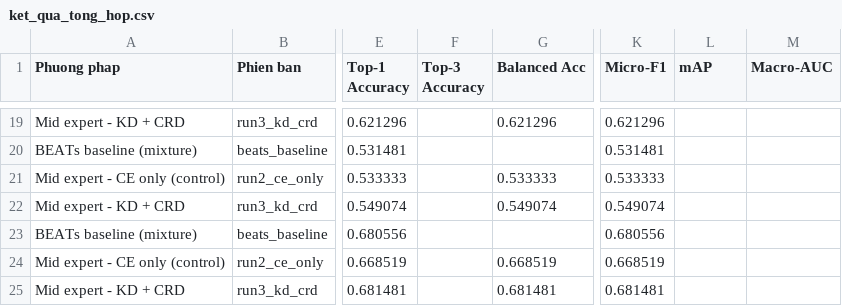
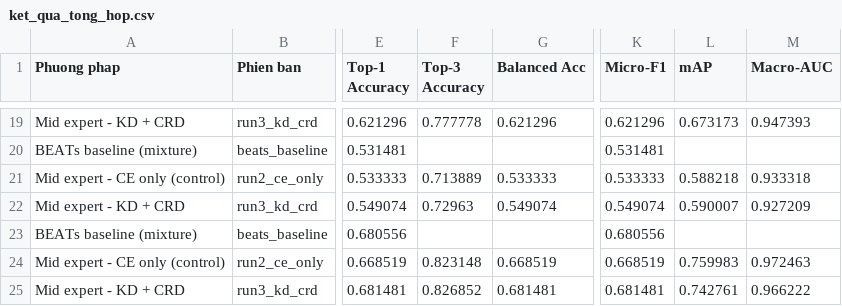
Before and after one commit to TeddyBear04/NoiseCLS-base-on-SNR, a CSV file: SNR_Aware/Mid_Expert/artifacts/results/ket_qua_tong_hop.csv, drawn as a sheet; only a part is shown, gaps mark what is left out; the diff covers the shown part only; the diff names each change by its address in the sheet, - before the commit and + after, or states it on an @@ line.

```diff
--- a/SNR_Aware/Mid_Expert/artifacts/results/ket_qua_tong_hop.csv
+++ b/SNR_Aware/Mid_Expert/artifacts/results/ket_qua_tong_hop.csv
-F19 (Top-3 Accuracy): (empty)
+F19 (Top-3 Accuracy): 0.777778
-L19 (mAP): (empty)
+L19 (mAP): 0.673173
-M19 (Macro-AUC): (empty)
+M19 (Macro-AUC): 0.947393
-F21 (Top-3 Accuracy): (empty)
+F21 (Top-3 Accuracy): 0.713889
-L21 (mAP): (empty)
+L21 (mAP): 0.588218
-M21 (Macro-AUC): (empty)
+M21 (Macro-AUC): 0.933318
-F22 (Top-3 Accuracy): (empty)
+F22 (Top-3 Accuracy): 0.72963
-L22 (mAP): (empty)
+L22 (mAP): 0.590007
-M22 (Macro-AUC): (empty)
+M22 (Macro-AUC): 0.927209
-F24 (Top-3 Accuracy): (empty)
+F24 (Top-3 Accuracy): 0.823148
-L24 (mAP): (empty)
+L24 (mAP): 0.759983
-M24 (Macro-AUC): (empty)
+M24 (Macro-AUC): 0.972463
-F25 (Top-3 Accuracy): (empty)
+F25 (Top-3 Accuracy): 0.826852
-L25 (mAP): (empty)
+L25 (mAP): 0.742761
-M25 (Macro-AUC): (empty)
+M25 (Macro-AUC): 0.966222
```
Also changed, not shown: 33 edited cells elsewhere in this file, SNR_Aware/Mid_Expert/artifacts/results/metrics_by_run.csv, SNR_Aware/Mid_Expert/artifacts/results/metrics_per_class.csv, 3 other files.
